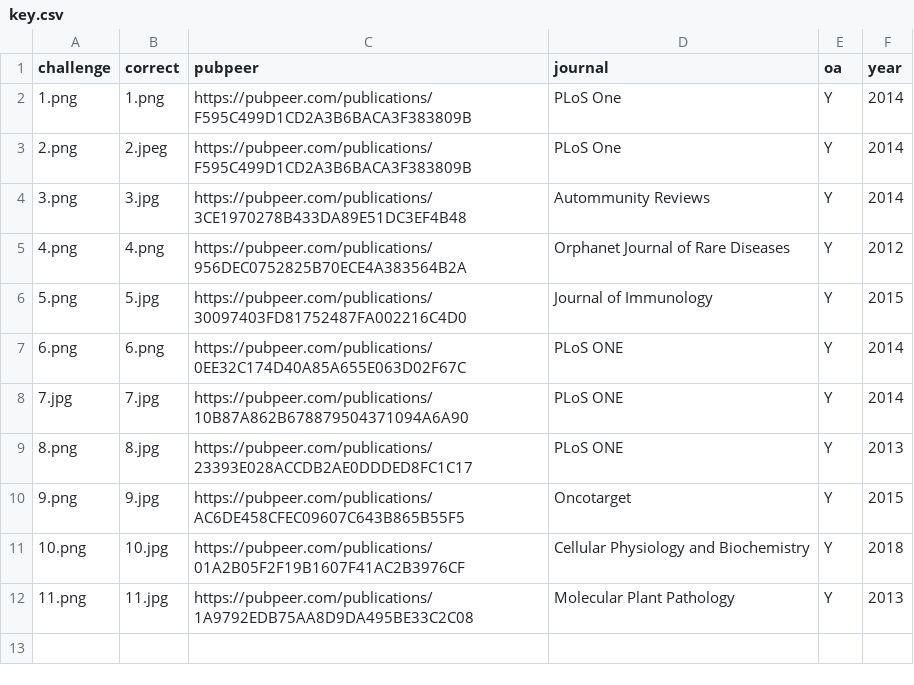
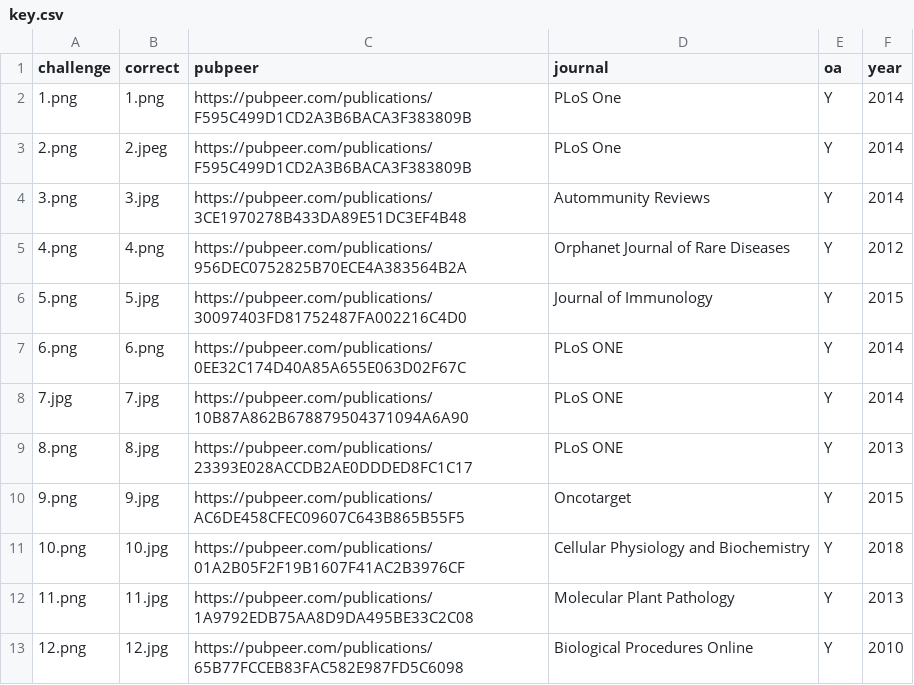
Before and after one commit to roryk/bik-manipulation, a CSV file: key.csv, drawn as a sheet.

```diff
--- a/key.csv
+++ b/key.csv
@@ -12 +12,2 @@ challenge,correct,pubpeer,journal,oa,year
 11.png,11.jpg,https://pubpeer.com/publications/1A9792EDB75AA8D9DA495BE33C2C08,Molecular Plant Pathology,Y,2013
+12.png,12.jpg,https://pubpeer.com/publications/65B77FCCEB83FAC582E987FD5C6098,Biological Procedures Online,Y,2010
```
Also changed, not shown: 2 other files.
